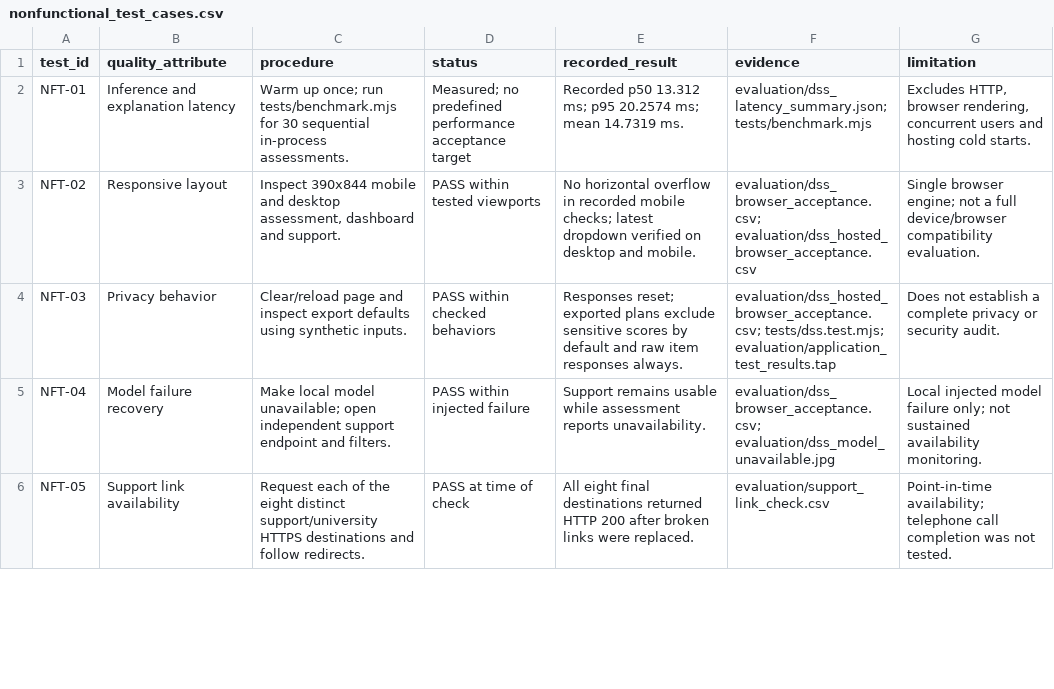
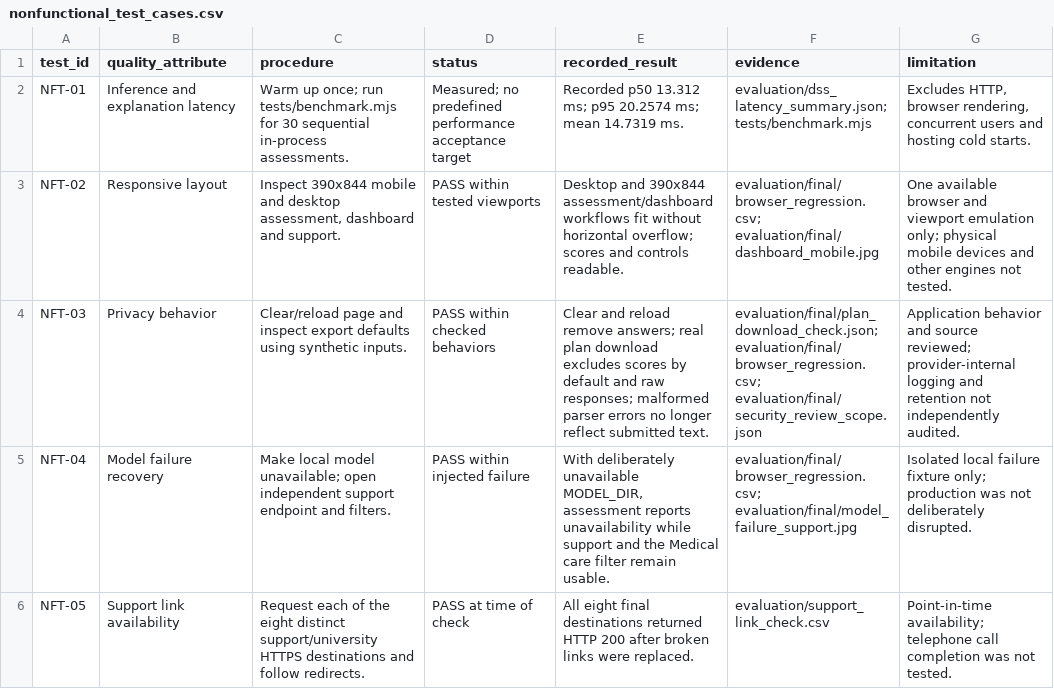
Before and after one commit to ChamudiDJ/Final-Year-Research, a CSV file: evaluation/nonfunctional_test_cases.csv, drawn as a sheet; only a part is shown; the diff covers the shown part only.

```diff
--- a/evaluation/nonfunctional_test_cases.csv
+++ b/evaluation/nonfunctional_test_cases.csv
@@ -2,5 +2,5 @@ test_id,quality_attribute,procedure,status,recorded_result,evidence,limitation
 NFT-01,Inference and explanation latency,Warm up once; run tests/benchmark.mjs for 30 sequential in-process assessments.,Measured; no predefined performance acceptance target,Recorded p50 13.312 ms; p95 20.2574 ms; mean 14.7319 ms.,evaluation/dss_latency_summary.json; tests/benchmark.mjs,"Excludes HTTP, browser rendering, concurrent users and hosting cold starts."
-NFT-02,Responsive layout,"Inspect 390x844 mobile and desktop assessment, dashboard and support.",PASS within tested viewports,No horizontal overflow in recorded mobile checks; latest dropdown verified on desktop and mobile.,evaluation/dss_browser_acceptance.csv; evaluation/dss_hosted_browser_acceptance.csv,Single browser engine; not a full device/browser compatibility evaluation.
-NFT-03,Privacy behavior,Clear/reload page and inspect export defaults using synthetic inputs.,PASS within checked behaviors,Responses reset; exported plans exclude sensitive scores by default and raw item responses always.,evaluation/dss_hosted_browser_acceptance.csv; tests/dss.test.mjs; evaluation/application_test_results.tap,Does not establish a complete privacy or security audit.
-NFT-04,Model failure recovery,Make local model unavailable; open independent support endpoint and filters.,PASS within injected failure,Support remains usable while assessment reports unavailability.,evaluation/dss_browser_acceptance.csv; evaluation/dss_model_unavailable.jpg,Local injected model failure only; not sustained availability monitoring.
+NFT-02,Responsive layout,"Inspect 390x844 mobile and desktop assessment, dashboard and support.",PASS within tested viewports,Desktop and 390x844 assessment/dashboard workflows fit without horizontal overflow; scores and controls readable.,evaluation/final/browser_regression.csv; evaluation/final/dashboard_mobile.jpg,One available browser and viewport emulation only; physical mobile devices and other engines not tested.
+NFT-03,Privacy behavior,Clear/reload page and inspect export defaults using synthetic inputs.,PASS within checked behaviors,Clear and reload remove answers; real plan download excludes scores by default and raw responses; malformed parser errors no longer reflect submitted text.,evaluation/final/plan_download_check.json; evaluation/final/browser_regression.csv; evaluation/final/security_review_scope.json,Application behavior and source reviewed; provider-internal logging and retention not independently audited.
+NFT-04,Model failure recovery,Make local model unavailable; open independent support endpoint and filters.,PASS within injected failure,"With deliberately unavailable MODEL_DIR, assessment reports unavailability while support and the Medical care filter remain usable.",evaluation/final/browser_regression.csv; evaluation/final/model_failure_support.jpg,Isolated local failure fixture only; production was not deliberately disrupted.
 NFT-05,Support link availability,Request each of the eight distinct support/university HTTPS destinations and follow redirects.,PASS at time of check,All eight final destinations returned HTTP 200 after broken links were replaced.,evaluation/support_link_check.csv,Point-in-time availability; telephone call completion was not tested.
```
Also changed, not shown: 16 edited cells elsewhere in this file, evaluation/dss_browser_acceptance.csv, evaluation/dss_hosted_browser_acceptance.csv, 54 other files.
